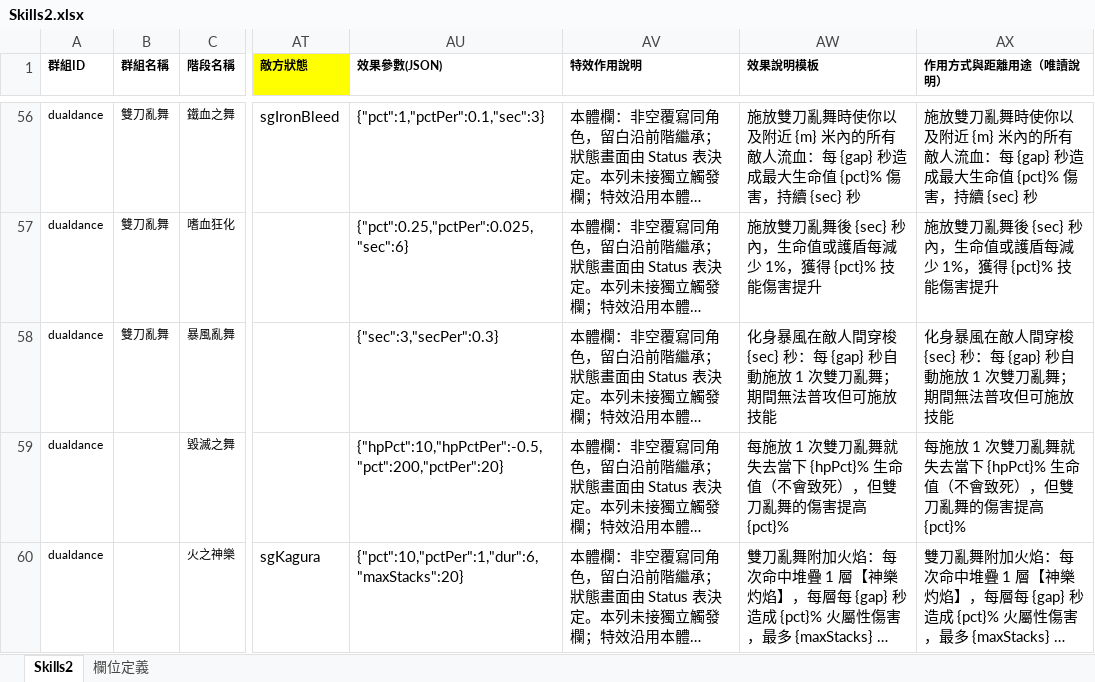
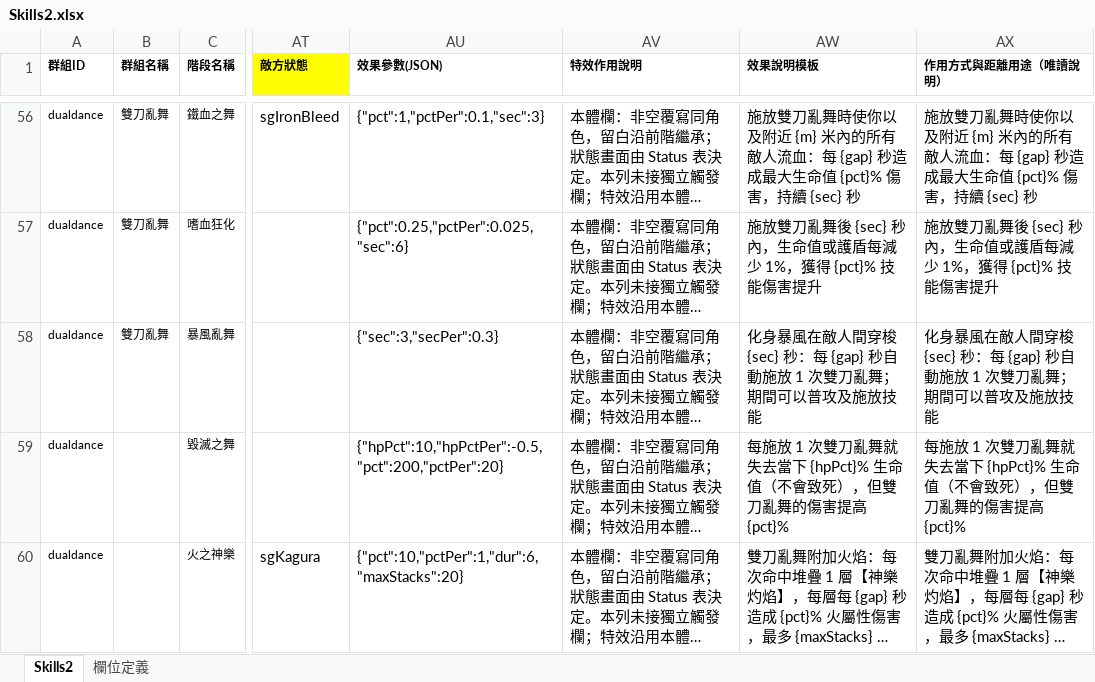
Before and after one commit to myKOF/Idle-RPG, an Excel workbook: config/Excel/Skills2.xlsx, sheet Skills2, drawn as a sheet; only a part is shown, gaps mark what is left out; long unchanged cells end in …; values as stored, in another font and other column widths than the file's, no borders; the diff names each change by its address in the sheet, - before the commit and + after, or states it on an @@ line.

```diff
--- a/config/Excel/Skills2.xlsx (sheet Skills2)
+++ b/config/Excel/Skills2.xlsx (sheet Skills2)
-AW58 (效果說明模板): …舞；期間無法普攻但可施放技能
+AW58 (效果說明模板): …舞；期間可以普攻及施放技能
-AX58 (作用方式與距離用途（唯讀說明）): …舞；期間無法普攻但可施放技能
+AX58 (作用方式與距離用途（唯讀說明）): …舞；期間可以普攻及施放技能
```
Also changed, not shown: config/Excel/Status.xlsx, 15 other files.
